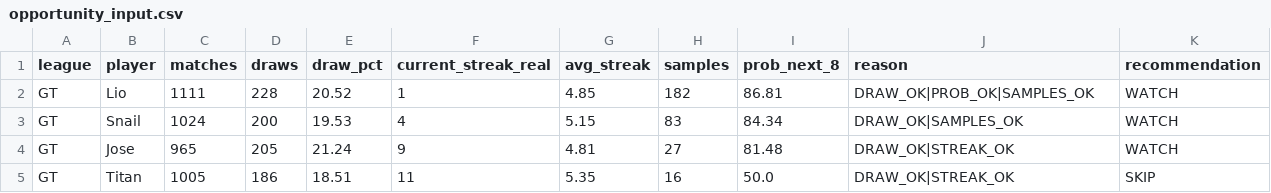
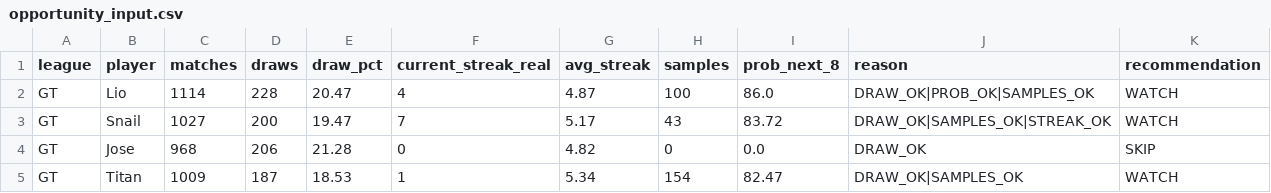
Before and after one commit to dgonzalez13/esports-tracker-full, a CSV file: opportunity_input.csv, drawn as a sheet; only a part is shown; the diff covers the shown part only.

```diff
--- a/opportunity_input.csv
+++ b/opportunity_input.csv
@@ -1,5 +1,5 @@
 league,player,matches,draws,draw_pct,current_streak_real,avg_streak,samples,prob_next_8,reason,recommendation
-GT,Lio,1111,228,20.52,1,4.85,182,86.81,DRAW_OK|PROB_OK|SAMPLES_OK,WATCH
-GT,Snail,1024,200,19.53,4,5.15,83,84.34,DRAW_OK|SAMPLES_OK,WATCH
-GT,Jose,965,205,21.24,9,4.81,27,81.48,DRAW_OK|STREAK_OK,WATCH
-GT,Titan,1005,186,18.51,11,5.35,16,50.0,DRAW_OK|STREAK_OK,SKIP
+GT,Lio,1114,228,20.47,4,4.87,100,86.0,DRAW_OK|PROB_OK|SAMPLES_OK,WATCH
+GT,Snail,1027,200,19.47,7,5.17,43,83.72,DRAW_OK|SAMPLES_OK|STREAK_OK,WATCH
+GT,Jose,968,206,21.28,0,4.82,0,0.0,DRAW_OK,SKIP
+GT,Titan,1009,187,18.53,1,5.34,154,82.47,DRAW_OK|SAMPLES_OK,WATCH
```
Also changed, not shown: 106 edited cells elsewhere in this file, 3 other files.
